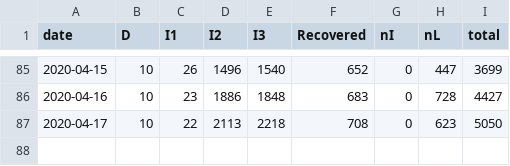
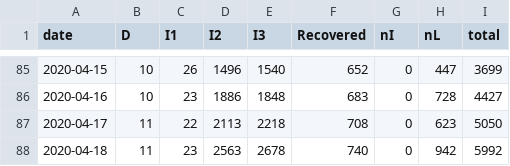
Before and after one commit to eunices/shiny-server, a CSV file: public-apps/covid19/cases.csv, drawn as a sheet; only a part is shown, gaps mark what is left out.

```diff
--- a/public-apps/covid19/cases.csv
+++ b/public-apps/covid19/cases.csv
@@ -86,2 +86,3 @@ date, D, I1, I2, I3, Recovered, nI, nL, total
 2020-04-16,10,23,1886,1848,683,0,728,4427
-2020-04-17,10,22,2113,2218,708,0,623,5050
+2020-04-17,11,22,2113,2218,708,0,623,5050
+2020-04-18,11,23,2563,2678,740,0,942,5992
```
Also changed, not shown: public-apps/covid19/clusters.csv, 5 other files.
